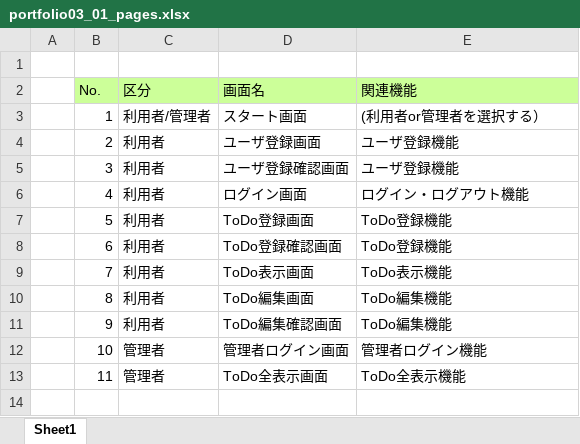
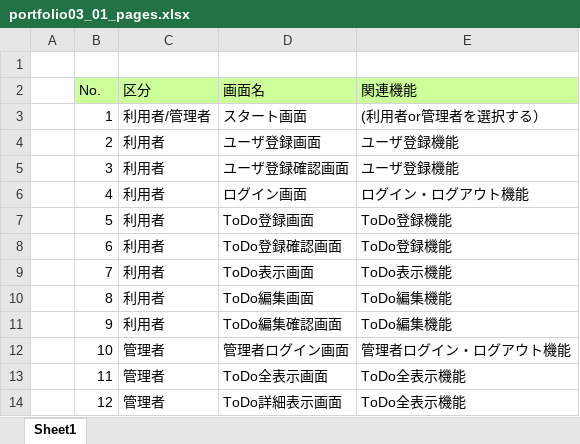
Before and after one commit to RRRYOOO/portfolio, an Excel workbook: portfolio03/01/requirement_definition/page_transition/portfolio03_01_pages.xlsx, sheet Sheet1, drawn as a sheet; values as stored, in another font and other column widths than the file's, no borders; the diff names each change by its address in the sheet, - before the commit and + after, or states it on an @@ line.

```diff
--- a/portfolio03/01/requirement_definition/page_transition/portfolio03_01_pages.xlsx (sheet Sheet1)
+++ b/portfolio03/01/requirement_definition/page_transition/portfolio03_01_pages.xlsx (sheet Sheet1)
-E12 (関連機能): 管理者ログイン機能
+E12 (関連機能): 管理者ログイン・ログアウト機能
+row 14:  | 12 | 管理者 | ToDo詳細表示画面 | ToDo全表示機能
```
Also changed, not shown: 3 other files.
